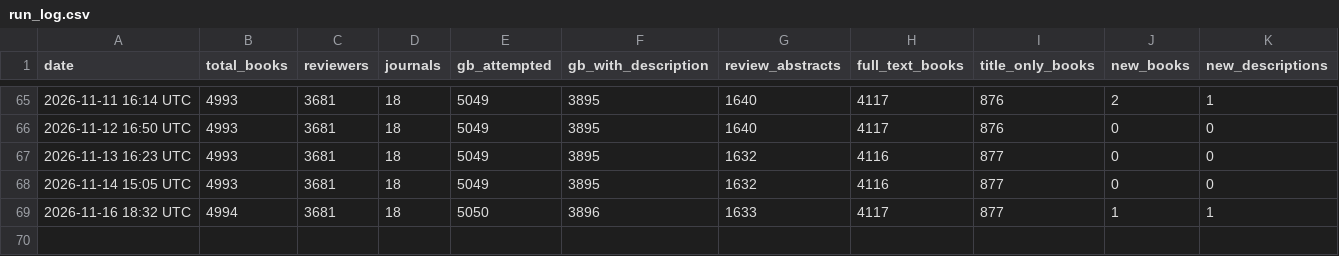
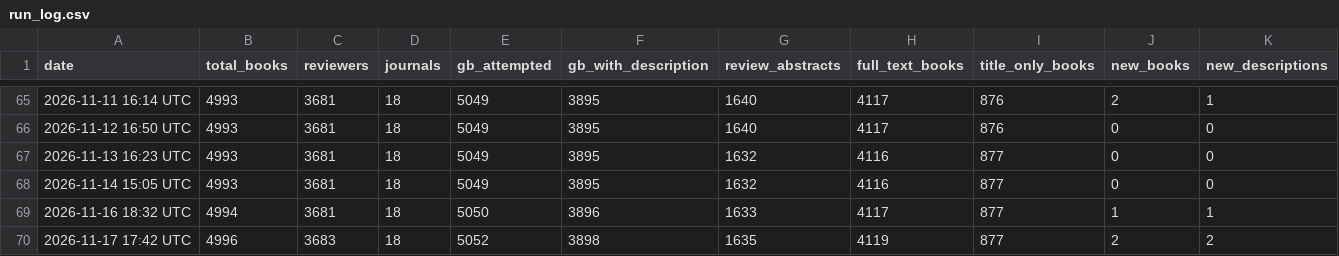
Before and after one commit to nealcaren/book-reviewer-finder, a CSV file: run_log.csv, drawn as a sheet; only a part is shown, gaps mark what is left out.

```diff
--- a/run_log.csv
+++ b/run_log.csv
@@ -69 +69,2 @@ date,total_books,reviewers,journals,gb_attempted,gb_with_description,review_abst
 2026-11-16 18:32 UTC,4994,3681,18,5050,3896,1633,4117,877,1,1
+2026-11-17 17:42 UTC,4996,3683,18,5052,3898,1635,4119,877,2,2
```
Also changed, not shown: 3 other files.
